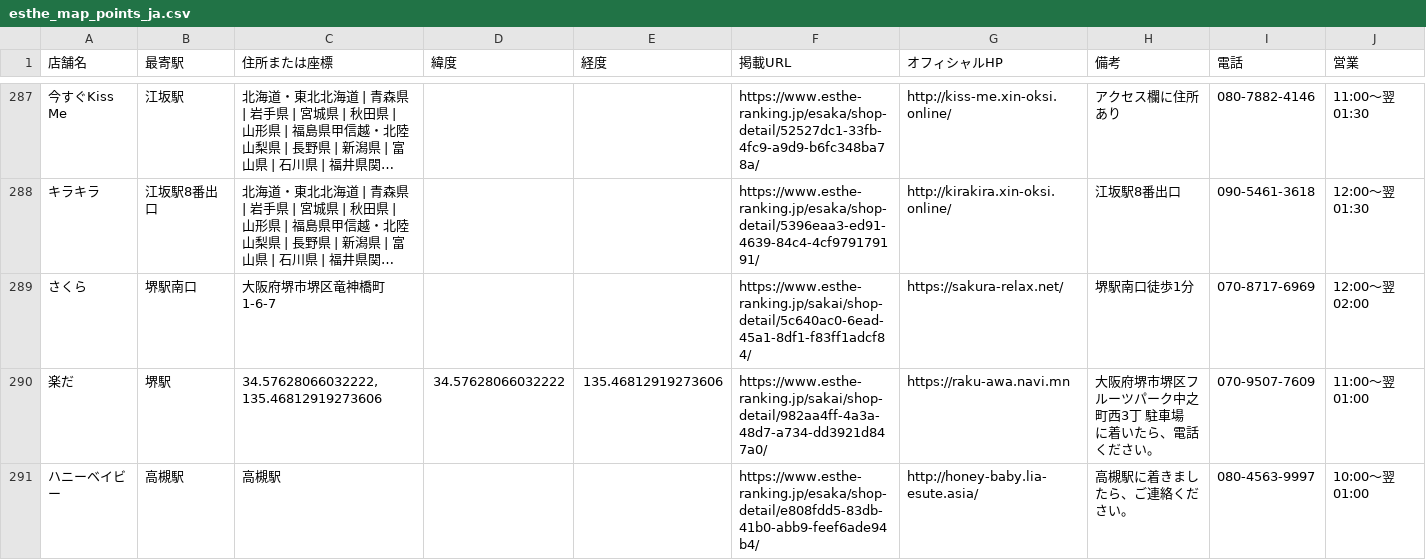
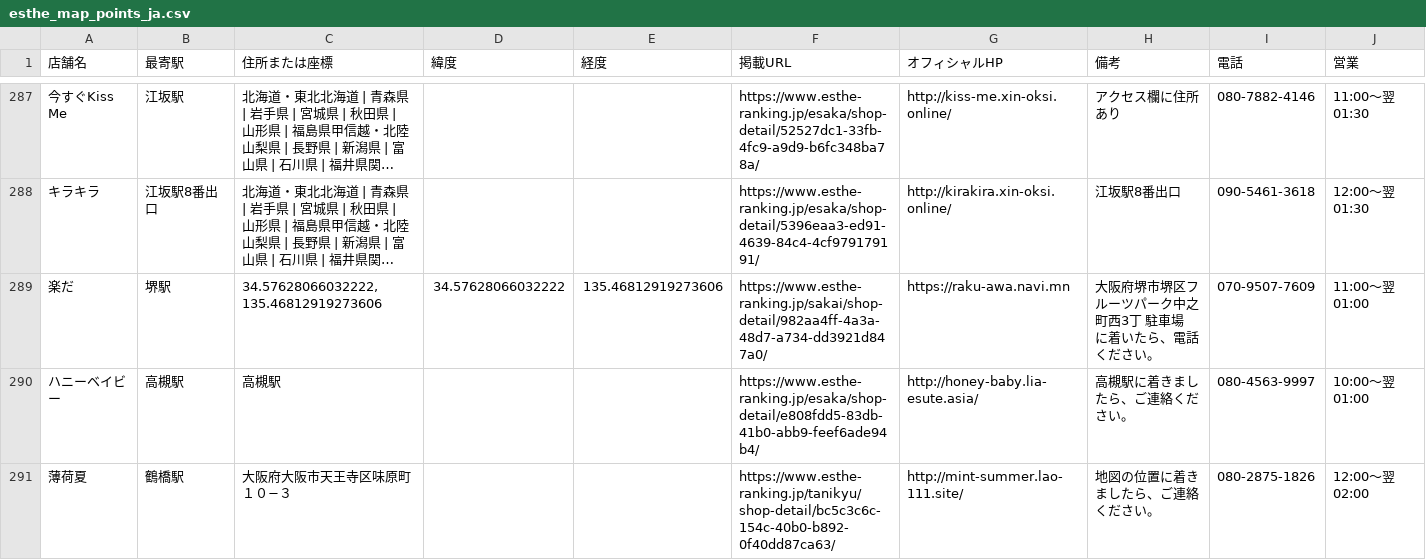
Before and after one commit to tknboon/esthe-viewer, a CSV file: region-data/osaka/esthe_map_points_ja.csv, drawn as a sheet; only a part is shown, gaps mark what is left out; long unchanged cells end in …; removed rows and columns are numbered as before the commit, all else as after; the diff covers the shown part only; the diff names each change by its address in the sheet, - before the commit and + after, or states it on an @@ line.

```diff
--- a/region-data/osaka/esthe_map_points_ja.csv
+++ b/region-data/osaka/esthe_map_points_ja.csv
-row 289: さくら | 堺駅南口 | 大阪府堺市堺区竜神橋町1-6-7 |  |  | https://www.esthe-ranking.jp/sakai/shop-detail/5c640ac0-6ead-45a1-8df1-f83ff1adcf84/ | https://sakura-relax.net/ | 堺駅南口徒歩1分 | 070-8717-6969 | 12:00～翌 02:00
+row 291: 薄荷夏 | 鶴橋駅 | 大阪府大阪市天王寺区味原町１０−３ |  |  | https://www.esthe-ranking.jp/tanikyu/shop-detail/bc5c3c6c-154c-40b0-b892-0f40dd87ca63/ | http://mint-summer.lao-111.site/ | 地図の位置に着きましたら、ご連絡ください。 | 080-2875-1826 | 12:00～翌 02:00
```
Also changed, not shown: 3 added rows elsewhere in this file, region-data/osaka/esthe_legacy_rows.csv, region-data/osaka/location_correction_queue.csv, 29 other files.
